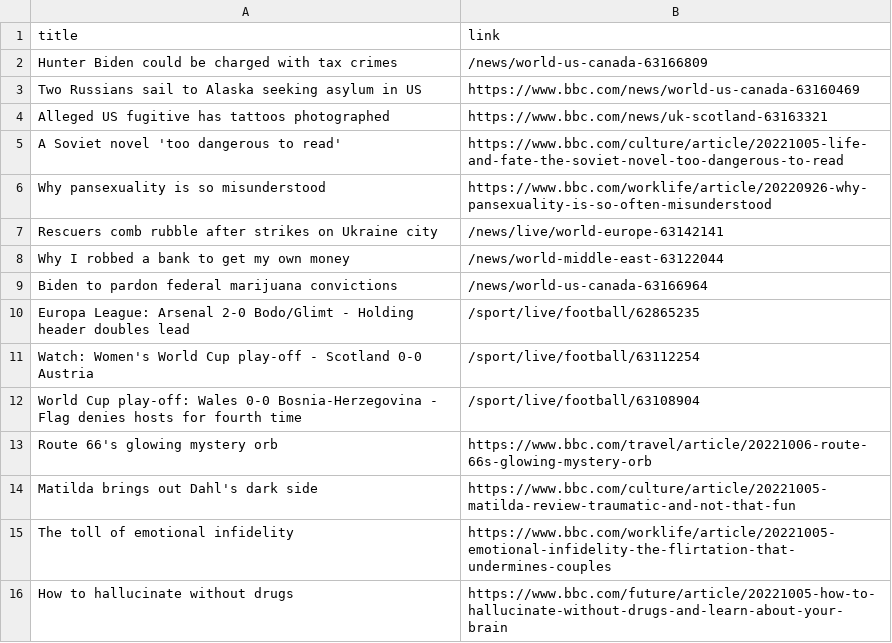
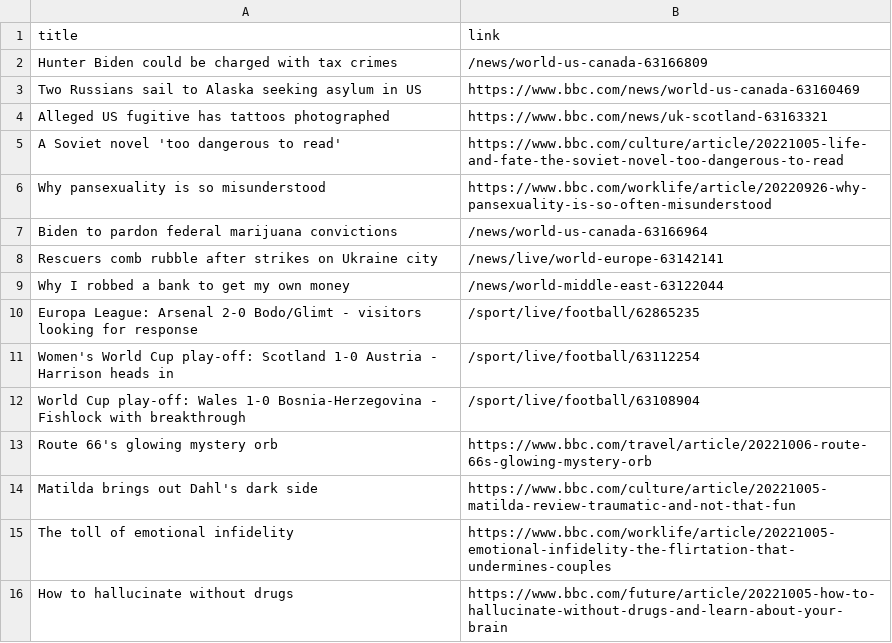
Before and after one commit to carolinaszv/automatic-scraper-bbc, a CSV file: bbc.csv, drawn as a sheet; only a part is shown.

```diff
--- a/bbc.csv
+++ b/bbc.csv
@@ -6,8 +6,8 @@ A Soviet novel 'too dangerous to read',https://www.bbc.com/culture/article/20221
 Why pansexuality is so misunderstood,https://www.bbc.com/worklife/article/20220926-why-pansexuality-is-so-often-misunderstood
+Biden to pardon federal marijuana convictions,/news/world-us-canada-63166964
 Rescuers comb rubble after strikes on Ukraine city,/news/live/world-europe-63142141
 Why I robbed a bank to get my own money,/news/world-middle-east-63122044
-Biden to pardon federal marijuana convictions,/news/world-us-canada-63166964
-Europa League: Arsenal 2-0 Bodo/Glimt - Holding header doubles lead,/sport/live/football/62865235
-Watch: Women's World Cup play-off - Scotland 0-0 Austria,/sport/live/football/63112254
-World Cup play-off: Wales 0-0 Bosnia-Herzegovina - Flag denies hosts for fourth time,/sport/live/football/63108904
+Europa League: Arsenal 2-0 Bodo/Glimt - visitors looking for response,/sport/live/football/62865235
+Women's World Cup play-off: Scotland 1-0 Austria - Harrison heads in,/sport/live/football/63112254
+World Cup play-off: Wales 1-0 Bosnia-Herzegovina - Fishlock with breakthrough,/sport/live/football/63108904
 Route 66's glowing mystery orb,https://www.bbc.com/travel/article/20221006-route-66s-glowing-mystery-orb
```
